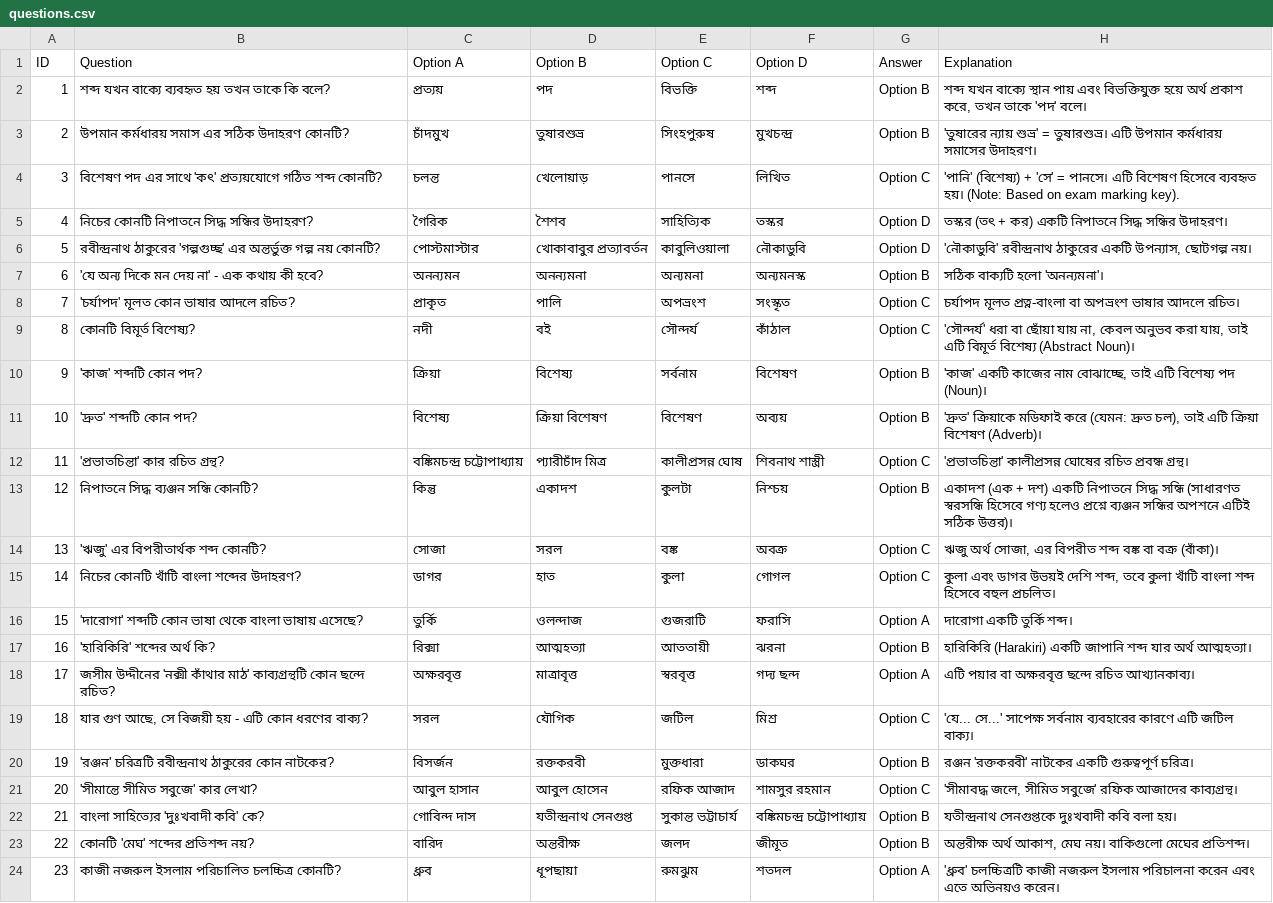
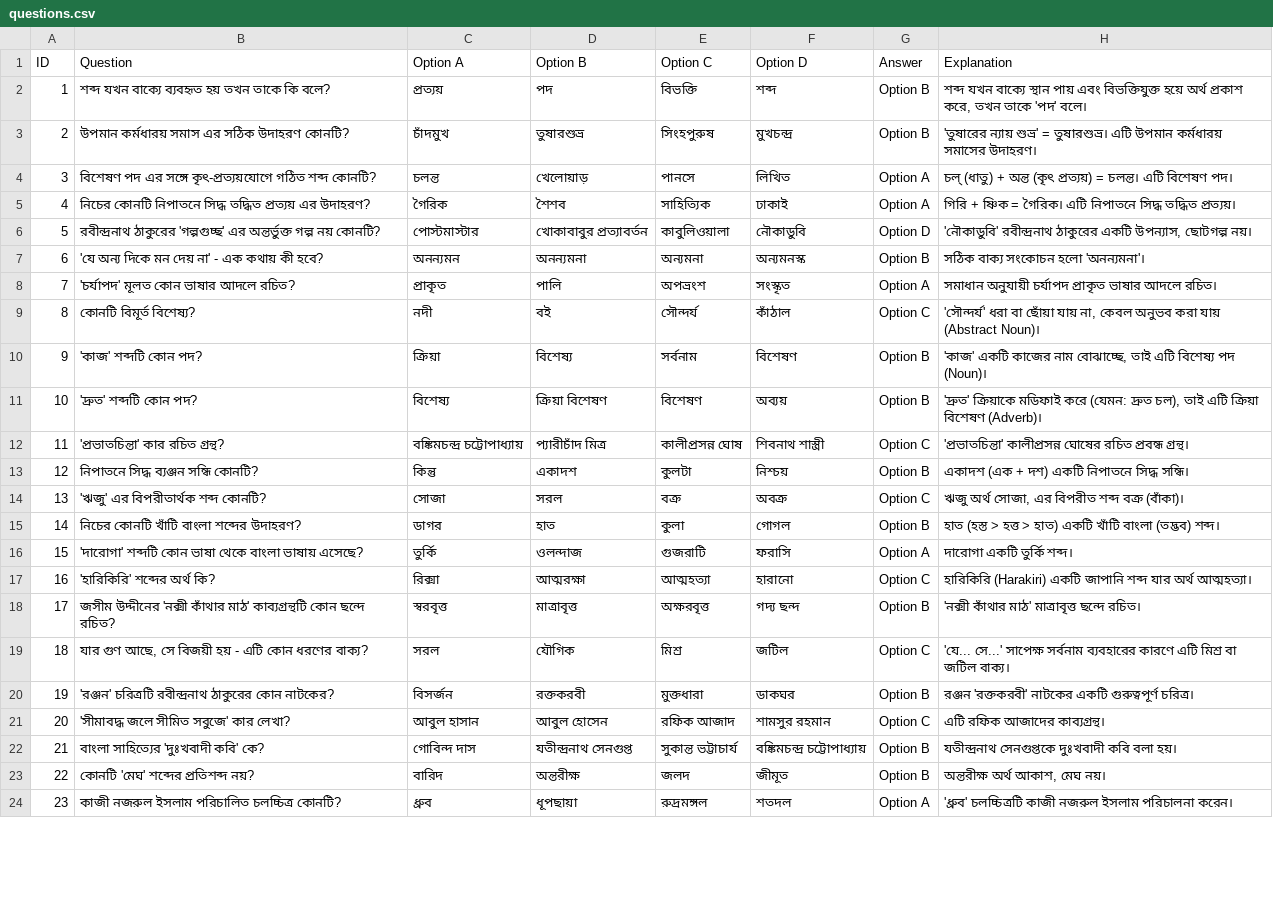
Before and after one commit to kingmizan/qssolve, a CSV file: questions.csv, drawn as a sheet; only a part is shown; the diff covers the shown part only.

Commit message:
Update questions.csv

```diff
--- a/questions.csv
+++ b/questions.csv
@@ -3,8 +3,8 @@ ID,Question,Option A,Option B,Option C,Option D,Answer,Explanation
 2,"উপমান কর্মধারয় সমাস এর সঠিক উদাহরণ কোনটি?",চাঁদমুখ,তুষারশুভ্র,সিংহপুরুষ,মুখচন্দ্র,Option B,"'তুষারের ন্যায় শুভ্র' = তুষারশুভ্র। এটি উপমান কর্মধারয় সমাসের উদাহরণ।"
-3,"বিশেষণ পদ এর সাথে 'কৎ' প্রত্যয়যোগে গঠিত শব্দ কোনটি?",চলন্ত,খেলোয়াড়,পানসে,লিখিত,Option C,"'পানি' (বিশেষ্য) + 'সে' = পানসে। এটি বিশেষণ হিসেবে ব্যবহৃত হয়। (Note: Based on exam marking key)."
-4,"নিচের কোনটি নিপাতনে সিদ্ধ সন্ধির উদাহরণ?",গৈরিক,শৈশব,সাহিত্যিক,তস্কর,Option D,"তস্কর (তৎ + কর) একটি নিপাতনে সিদ্ধ সন্ধির উদাহরণ।"
+3,"বিশেষণ পদ এর সঙ্গে কৃৎ-প্রত্যয়যোগে গঠিত শব্দ কোনটি?",চলন্ত,খেলোয়াড়,পানসে,লিখিত,Option A,"চল্ (ধাতু) + অন্ত (কৃৎ প্রত্যয়) = চলন্ত। এটি বিশেষণ পদ।"
+4,"নিচের কোনটি নিপাতনে সিদ্ধ তদ্ধিত প্রত্যয় এর উদাহরণ?",গৈরিক,শৈশব,সাহিত্যিক,ঢাকাই,Option A,"গিরি + ষ্ণিক = গৈরিক। এটি নিপাতনে সিদ্ধ তদ্ধিত প্রত্যয়।"
 5,"রবীন্দ্রনাথ ঠাকুরের 'গল্পগুচ্ছ' এর অন্তর্ভুক্ত গল্প নয় কোনটি?",পোস্টমাস্টার,খোকাবাবুর প্রত্যাবর্তন,কাবুলিওয়ালা,নৌকাডুবি,Option D,"'নৌকাডুবি' রবীন্দ্রনাথ ঠাকুরের একটি উপন্যাস, ছোটগল্প নয়।"
-6,"'যে অন্য দিকে মন দেয় না' - এক কথায় কী হবে?",অনন্যমন,অনন্যমনা,অন্যমনা,অন্যমনস্ক,Option B,"সঠিক বাক্যটি হলো 'অনন্যমনা'।"
-7,"'চর্যাপদ' মূলত কোন ভাষার আদলে রচিত?",প্রাকৃত,পালি,অপভ্রংশ,সংস্কৃত,Option C,"চর্যাপদ মূলত প্রত্ন-বাংলা বা অপভ্রংশ ভাষার আদলে রচিত।"
-8,"কোনটি বিমূর্ত বিশেষ্য?",নদী,বই,সৌন্দর্য,কাঁঠাল,Option C,"'সৌন্দর্য' ধরা বা ছোঁয়া যায় না, কেবল অনুভব করা যায়, তাই এটি বিমূর্ত বিশেষ্য (Abstract Noun)।"
+6,"'যে অন্য দিকে মন দেয় না' - এক কথায় কী হবে?",অনন্যমন,অনন্যমনা,অন্যমনা,অন্যমনস্ক,Option B,"সঠিক বাক্য সংকোচন হলো 'অনন্যমনা'।"
+7,"'চর্যাপদ' মূলত কোন ভাষার আদলে রচিত?",প্রাকৃত,পালি,অপভ্রংশ,সংস্কৃত,Option A,"সমাধান অনুযায়ী চর্যাপদ প্রাকৃত ভাষার আদলে রচিত।"
+8,"কোনটি বিমূর্ত বিশেষ্য?",নদী,বই,সৌন্দর্য,কাঁঠাল,Option C,"'সৌন্দর্য' ধরা বা ছোঁয়া যায় না, কেবল অনুভব করা যায় (Abstract Noun)।"
 9,"'কাজ' শব্দটি কোন পদ?",ক্রিয়া,বিশেষ্য,সর্বনাম,বিশেষণ,Option B,"'কাজ' একটি কাজের নাম বোঝাচ্ছে, তাই এটি বিশেষ্য পদ (Noun)।"
@@ -12,13 +12,13 @@ ID,Question,Option A,Option B,Option C,Option D,Answer,Explanation
 11,"'প্রভাতচিন্তা' কার রচিত গ্রন্থ?",বঙ্কিমচন্দ্র চট্টোপাধ্যায়,প্যারীচাঁদ মিত্র,কালীপ্রসন্ন ঘোষ,শিবনাথ শাস্ত্রী,Option C,"'প্রভাতচিন্তা' কালীপ্রসন্ন ঘোষের রচিত প্রবন্ধ গ্রন্থ।"
-12,"নিপাতনে সিদ্ধ ব্যঞ্জন সন্ধি কোনটি?",কিন্তু,একাদশ,কুলটা,নিশ্চয়,Option B,"একাদশ (এক + দশ) একটি নিপাতনে সিদ্ধ সন্ধি (সাধারণত স্বরসন্ধি হিসেবে গণ্য হলেও প্রশ্নে ব্যঞ্জন সন্ধির অপশনে এটিই সঠিক উত্তর)।"
-13,"'ঋজু' এর বিপরীতার্থক শব্দ কোনটি?",সোজা,সরল,বঙ্ক,অবক্র,Option C,"ঋজু অর্থ সোজা, এর বিপরীত শব্দ বঙ্ক বা বক্র (বাঁকা)।"
-14,"নিচের কোনটি খাঁটি বাংলা শব্দের উদাহরণ?",ডাগর,হাত,কুলা,গোগল,Option C,"কুলা এবং ডাগর উভয়ই দেশি শব্দ, তবে কুলা খাঁটি বাংলা শব্দ হিসেবে বহুল প্রচলিত।"
+12,"নিপাতনে সিদ্ধ ব্যঞ্জন সন্ধি কোনটি?",কিন্তু,একাদশ,কুলটা,নিশ্চয়,Option B,"একাদশ (এক + দশ) একটি নিপাতনে সিদ্ধ সন্ধি।"
+13,"'ঋজু' এর বিপরীতার্থক শব্দ কোনটি?",সোজা,সরল,বক্র,অবক্র,Option C,"ঋজু অর্থ সোজা, এর বিপরীত শব্দ বক্র (বাঁকা)।"
+14,"নিচের কোনটি খাঁটি বাংলা শব্দের উদাহরণ?",ডাগর,হাত,কুলা,গোগল,Option B,"হাত (হস্ত > হত্ত > হাত) একটি খাঁটি বাংলা (তদ্ভব) শব্দ।"
 15,"'দারোগা' শব্দটি কোন ভাষা থেকে বাংলা ভাষায় এসেছে?",তুর্কি,ওলন্দাজ,গুজরাটি,ফরাসি,Option A,"দারোগা একটি তুর্কি শব্দ।"
-16,"'হারিকিরি' শব্দের অর্থ কি?",রিক্সা,আত্মহত্যা,আততায়ী,ঝরনা,Option B,"হারিকিরি (Harakiri) একটি জাপানি শব্দ যার অর্থ আত্মহত্যা।"
-17,"জসীম উদ্দীনের 'নক্সী কাঁথার মাঠ' কাব্যগ্রন্থটি কোন ছন্দে রচিত?",অক্ষরবৃত্ত,মাত্রাবৃত্ত,স্বরবৃত্ত,গদ্য ছন্দ,Option A,"এটি পয়ার বা অক্ষরবৃত্ত ছন্দে রচিত আখ্যানকাব্য।"
-18,"যার গুণ আছে, সে বিজয়ী হয় - এটি কোন ধরণের বাক্য?",সরল,যৌগিক,জটিল,মিশ্র,Option C,"'যে... সে...' সাপেক্ষ সর্বনাম ব্যবহারের কারণে এটি জটিল বাক্য।"
+16,"'হারিকিরি' শব্দের অর্থ কি?",রিক্সা,আত্মরক্ষা,আত্মহত্যা,হারানো,Option C,"হারিকিরি (Harakiri) একটি জাপানি শব্দ যার অর্থ আত্মহত্যা।"
+17,"জসীম উদ্দীনের 'নক্সী কাঁথার মাঠ' কাব্যগ্রন্থটি কোন ছন্দে রচিত?",স্বরবৃত্ত,মাত্রাবৃত্ত,অক্ষরবৃত্ত,গদ্য ছন্দ,Option B,"'নক্সী কাঁথার মাঠ' মাত্রাবৃত্ত ছন্দে রচিত।"
+18,"যার গুণ আছে, সে বিজয়ী হয় - এটি কোন ধরণের বাক্য?",সরল,যৌগিক,মিশ্র,জটিল,Option C,"'যে... সে...' সাপেক্ষ সর্বনাম ব্যবহারের কারণে এটি মিশ্র বা জটিল বাক্য।"
 19,"'রঞ্জন' চরিত্রটি রবীন্দ্রনাথ ঠাকুরের কোন নাটকের?",বিসর্জন,রক্তকরবী,মুক্তধারা,ডাকঘর,Option B,"রঞ্জন 'রক্তকরবী' নাটকের একটি গুরুত্বপূর্ণ চরিত্র।"
-20,"'সীমান্তে সীমিত সবুজে' কার লেখা?",আবুল হাসান,আবুল হোসেন,রফিক আজাদ,শামসুর রহমান,Option C,"'সীমাবদ্ধ জলে, সীমিত সবুজে' রফিক আজাদের কাব্যগ্রন্থ।"
+20,"'সীমাবদ্ধ জলে সীমিত সবুজে' কার লেখা?",আবুল হাসান,আবুল হোসেন,রফিক আজাদ,শামসুর রহমান,Option C,"এটি রফিক আজাদের কাব্যগ্রন্থ।"
 21,"বাংলা সাহিত্যের 'দুঃখবাদী কবি' কে?",গোবিন্দ দাস,যতীন্দ্রনাথ সেনগুপ্ত,সুকান্ত ভট্টাচার্য,বঙ্কিমচন্দ্র চট্টোপাধ্যায়,Option B,"যতীন্দ্রনাথ সেনগুপ্তকে দুঃখবাদী কবি বলা হয়।"
-22,"কোনটি 'মেঘ' শব্দের প্রতিশব্দ নয়?",বারিদ,অন্তরীক্ষ,জলদ,জীমূত,Option B,"অন্তরীক্ষ অর্থ আকাশ, মেঘ নয়। বাকিগুলো মেঘের প্রতিশব্দ।"
-23,"কাজী নজরুল ইসলাম পরিচালিত চলচ্চিত্র কোনটি?",ধ্রুব,ধূপছায়া,রুমঝুম,শতদল,Option A,"'ধ্রুব' চলচ্চিত্রটি কাজী নজরুল ইসলাম পরিচালনা করেন এবং এতে অভিনয়ও করেন।"
+22,"কোনটি 'মেঘ' শব্দের প্রতিশব্দ নয়?",বারিদ,অন্তরীক্ষ,জলদ,জীমূত,Option B,"অন্তরীক্ষ অর্থ আকাশ, মেঘ নয়।"
+23,"কাজী নজরুল ইসলাম পরিচালিত চলচ্চিত্র কোনটি?",ধ্রুব,ধূপছায়া,রুদ্রমঙ্গল,শতদল,Option A,"'ধ্রুব' চলচ্চিত্রটি কাজী নজরুল ইসলাম পরিচালনা করেন।"
```
Also changed, not shown: 11 edited cells elsewhere in this file.
